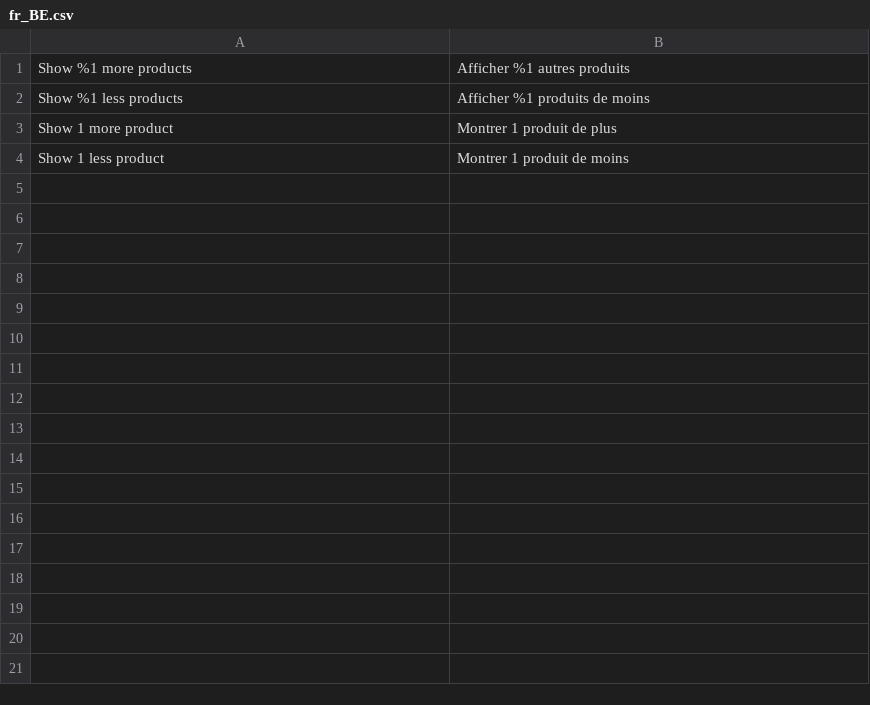
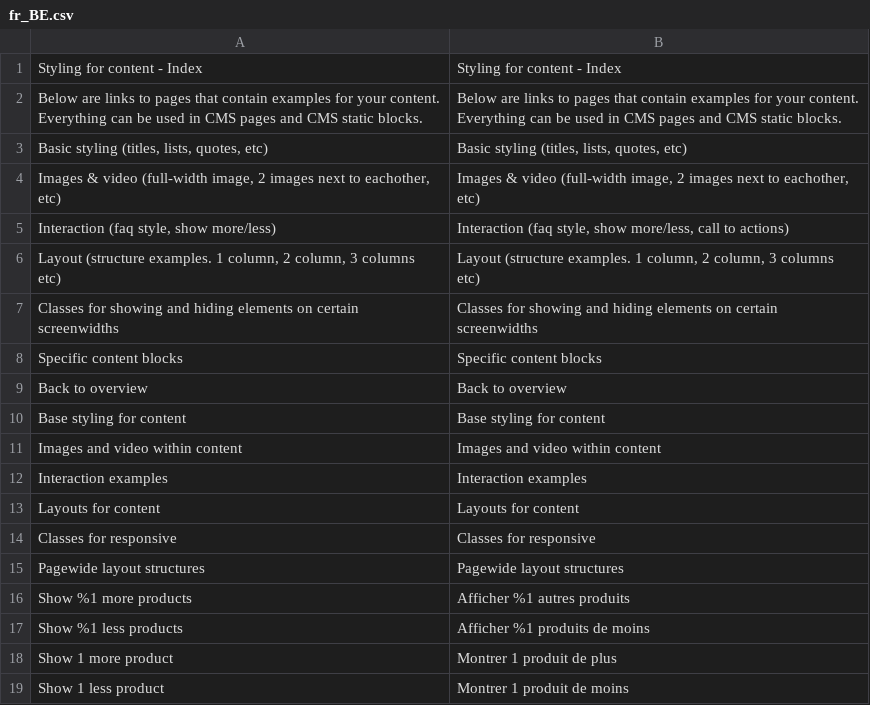
Before and after one commit to studioemma/magento2-module-optimus, a CSV file: i18n/fr_BE.csv, drawn as a sheet.

Commit message:
Added Call to Actions to Interaction content examples Tickets: MASE2OT-40

```diff
--- a/i18n/fr_BE.csv
+++ b/i18n/fr_BE.csv
@@ -1 +1,16 @@
+"Styling for content - Index","Styling for content - Index"
+"Below are links to pages that contain examples for your content. Everything can be used in CMS pages and CMS static blocks.","Below are links to pages that contain examples for your content. Everything can be used in CMS pages and CMS static blocks."
+"Basic styling (titles, lists, quotes, etc)","Basic styling (titles, lists, quotes, etc)"
+"Images & video (full-width image, 2 images next to eachother, etc)","Images & video (full-width image, 2 images next to eachother, etc)"
+"Interaction (faq style, show more/less)","Interaction (faq style, show more/less, call to actions)"
+"Layout (structure examples. 1 column, 2 column, 3 columns etc)","Layout (structure examples. 1 column, 2 column, 3 columns etc)"
+"Classes for showing and hiding elements on certain screenwidths","Classes for showing and hiding elements on certain screenwidths"
+"Specific content blocks","Specific content blocks"
+"Back to overview","Back to overview"
+"Base styling for content","Base styling for content"
+"Images and video within content","Images and video within content"
+"Interaction examples","Interaction examples"
+"Layouts for content","Layouts for content"
+"Classes for responsive","Classes for responsive"
+"Pagewide layout structures","Pagewide layout structures"
 "Show %1 more products","Afficher %1 autres produits"
```
Also changed, not shown: i18n/nl_BE.csv, 4 other files.
